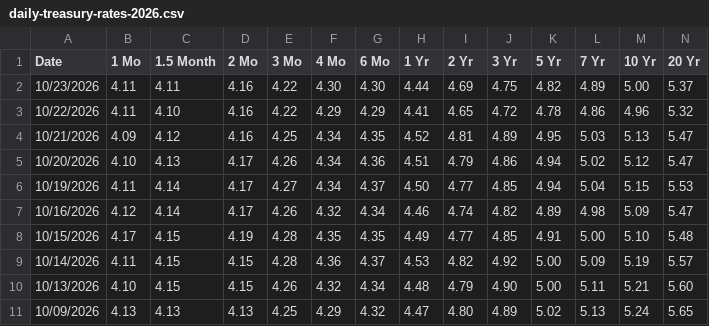
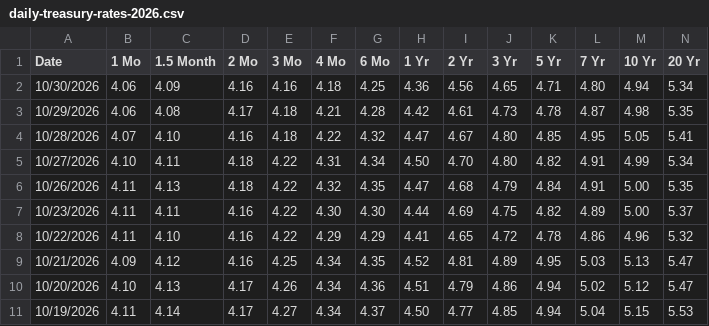
Before and after one commit to theodorhogan/website_portfolio, a CSV file: src/content/pricedatabase/daily-treasury-rates-2026.csv, drawn as a sheet; only a part is shown; the shorter side is filled out with more unchanged rows; rows hold the shown columns only; the diff names each change by its address in the sheet, - before the commit and + after, or states it on an @@ line.

```diff
--- a/src/content/pricedatabase/daily-treasury-rates-2026.csv
+++ b/src/content/pricedatabase/daily-treasury-rates-2026.csv
+row 2: 10/30/2026 | 4.06 | 4.09 | 4.16 | 4.16 | 4.18 | 4.25 | 4.36 | 4.56 | 4.65 | 4.71 | 4.80 | 4.94 | 5.34
+row 3: 10/29/2026 | 4.06 | 4.08 | 4.17 | 4.18 | 4.21 | 4.28 | 4.42 | 4.61 | 4.73 | 4.78 | 4.87 | 4.98 | 5.35
+row 4: 10/28/2026 | 4.07 | 4.10 | 4.16 | 4.18 | 4.22 | 4.32 | 4.47 | 4.67 | 4.80 | 4.85 | 4.95 | 5.05 | 5.41
+row 5: 10/27/2026 | 4.10 | 4.11 | 4.18 | 4.22 | 4.31 | 4.34 | 4.50 | 4.70 | 4.80 | 4.82 | 4.91 | 4.99 | 5.34
+row 6: 10/26/2026 | 4.11 | 4.13 | 4.18 | 4.22 | 4.32 | 4.35 | 4.47 | 4.68 | 4.79 | 4.84 | 4.91 | 5.00 | 5.35
```
Also changed, not shown: src/content/pricedatabase/durationdata.csv, src/content/pricedatabase/equitydata.csv, 3 other files.
